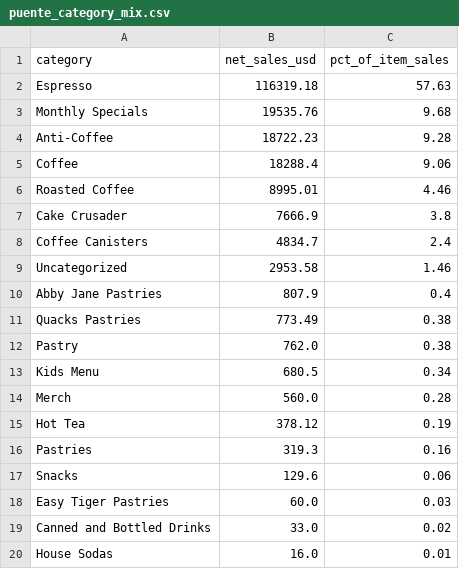
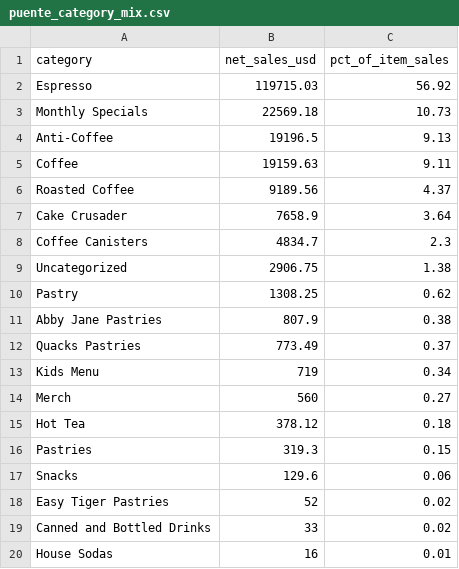
Before and after one commit to pkennedytx1/puente-sales-overview, a CSV file: puente_category_mix.csv, drawn as a sheet.

```diff
--- a/puente_category_mix.csv
+++ b/puente_category_mix.csv
@@ -1,20 +1,20 @@
 category,net_sales_usd,pct_of_item_sales
-Espresso,116319.18,57.63
-Monthly Specials,19535.76,9.68
-Anti-Coffee,18722.23,9.28
-Coffee,18288.4,9.06
-Roasted Coffee,8995.01,4.46
-Cake Crusader,7666.9,3.8
-Coffee Canisters,4834.7,2.4
-Uncategorized,2953.58,1.46
-Abby Jane Pastries,807.9,0.4
-Quacks Pastries,773.49,0.38
-Pastry,762.0,0.38
-Kids Menu,680.5,0.34
-Merch,560.0,0.28
-Hot Tea,378.12,0.19
-Pastries,319.3,0.16
+Espresso,119715.03,56.92
+Monthly Specials,22569.18,10.73
+Anti-Coffee,19196.5,9.13
+Coffee,19159.63,9.11
+Roasted Coffee,9189.56,4.37
+Cake Crusader,7658.9,3.64
+Coffee Canisters,4834.7,2.3
+Uncategorized,2906.75,1.38
+Pastry,1308.25,0.62
+Abby Jane Pastries,807.9,0.38
+Quacks Pastries,773.49,0.37
+Kids Menu,719,0.34
+Merch,560,0.27
+Hot Tea,378.12,0.18
+Pastries,319.3,0.15
 Snacks,129.6,0.06
-Easy Tiger Pastries,60.0,0.03
-Canned and Bottled Drinks,33.0,0.02
-House Sodas,16.0,0.01
+Easy Tiger Pastries,52,0.02
+Canned and Bottled Drinks,33,0.02
+House Sodas,16,0.01
```
Also changed, not shown: puente_daypart_sales.csv, puente_monthly_sales.csv, 4 other files.
